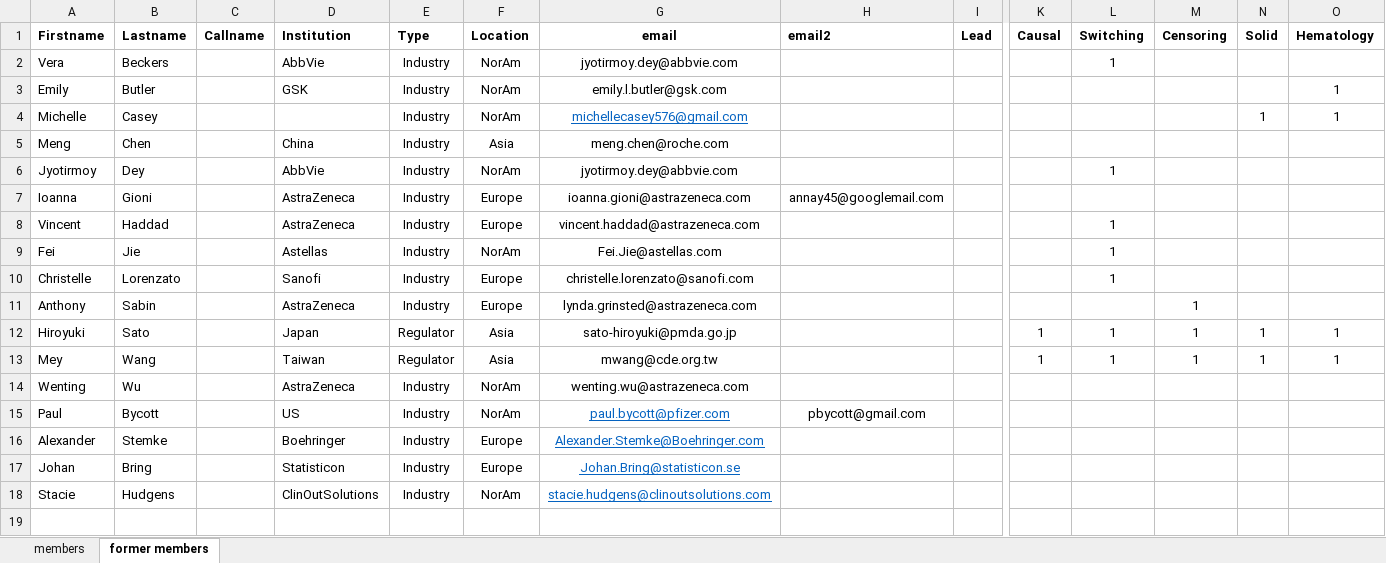
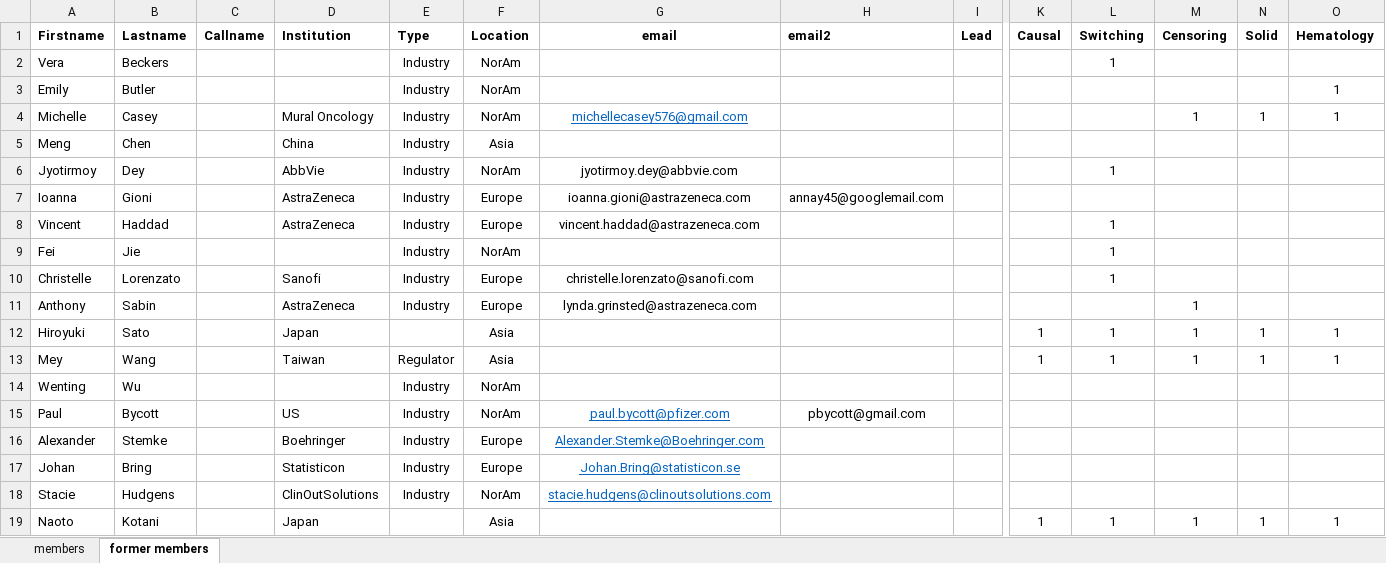
Before and after one commit to oncoestimand/oncowg_webpage, an Excel workbook: data/members.xlsx, sheet former members, drawn as a sheet; only a part is shown, gaps mark what is left out; values as stored, in another font and other column widths than the file's, no borders; rows hold the shown columns only; the diff names each change by its address in the sheet, - before the commit and + after, or states it on an @@ line.

```diff
--- a/data/members.xlsx (sheet former members)
+++ b/data/members.xlsx (sheet former members)
-D2 (Institution): AbbVie
+D2 (Institution): (empty)
-G2 (email): jyotirmoy.dey@abbvie.com
+G2 (email): (empty)
-D3 (Institution): GSK
+D3 (Institution): (empty)
-G3 (email): emily.l.butler@gsk.com
+G3 (email): (empty)
-D4 (Institution): (empty)
+D4 (Institution): Mural Oncology
-M4 (Censoring): (empty)
+M4 (Censoring): 1
-G5 (email): meng.chen@roche.com
+G5 (email): (empty)
-D9 (Institution): Astellas
+D9 (Institution): (empty)
-G9 (email): Fei.Jie@astellas.com
+G9 (email): (empty)
-E12 (Type): Regulator
+E12 (Type): (empty)
-G12 (email): sato-hiroyuki@pmda.go.jp
+G12 (email): (empty)
-G13 (email): mwang@cde.org.tw
+G13 (email): (empty)
-D14 (Institution): AstraZeneca
+D14 (Institution): (empty)
-G14 (email): wenting.wu@astrazeneca.com
+G14 (email): (empty)
+row 19: Naoto | Kotani |  | Japan |  | Asia |  |  |  | 1 | 1 | 1 | 1 | 1
```
Also changed, not shown: sheet members, 8 other files.
